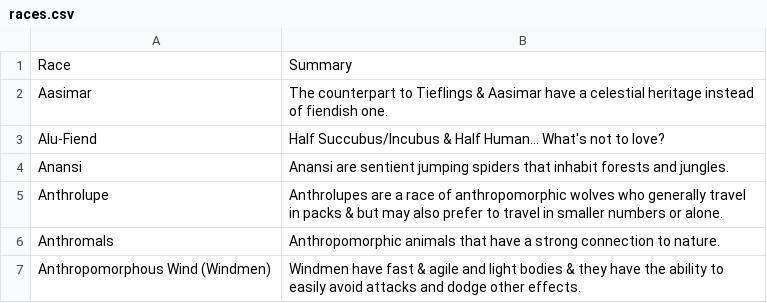
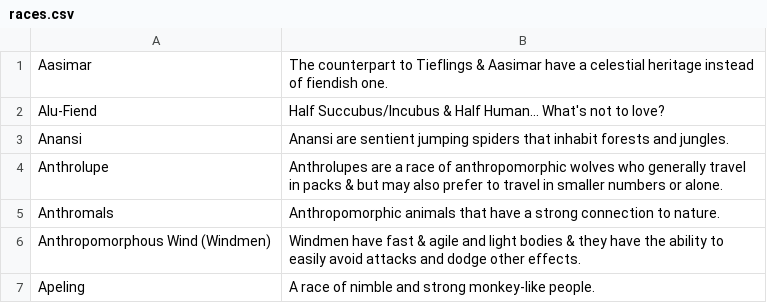
Before and after one commit to HeikkiHei/monsterepo, a CSV file: MonsterGenerator/src/main/java/monster/datafiles/races.csv, drawn as a sheet; only a part is shown; the shorter side is filled out with more unchanged rows; the diff names each change by its address in the sheet, - before the commit and + after, or states it on an @@ line.

```diff
--- a/MonsterGenerator/src/main/java/monster/datafiles/races.csv
+++ b/MonsterGenerator/src/main/java/monster/datafiles/races.csv
-row 1: Race | Summary
```
Also changed, not shown: MonsterGenerator/src/main/java/monster/datafiles/classes.csv, MonsterGenerator/src/main/java/monster/datafiles/weapons.csv, 12 other files.
